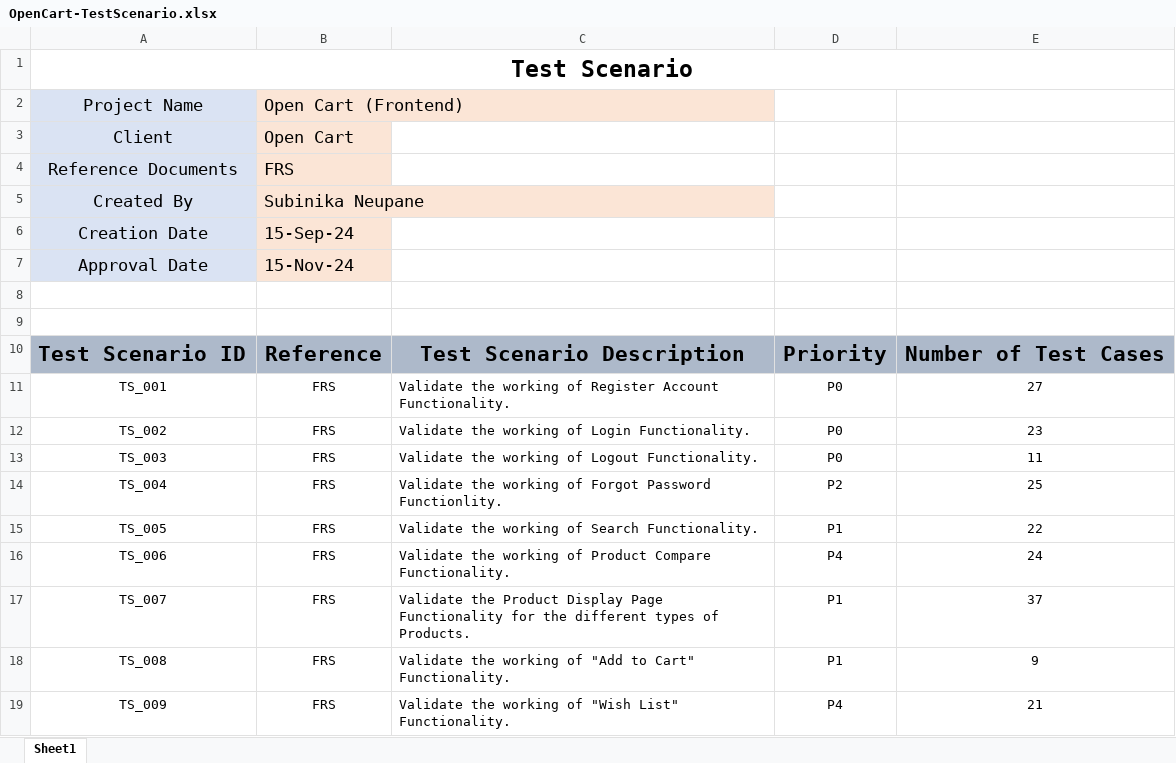
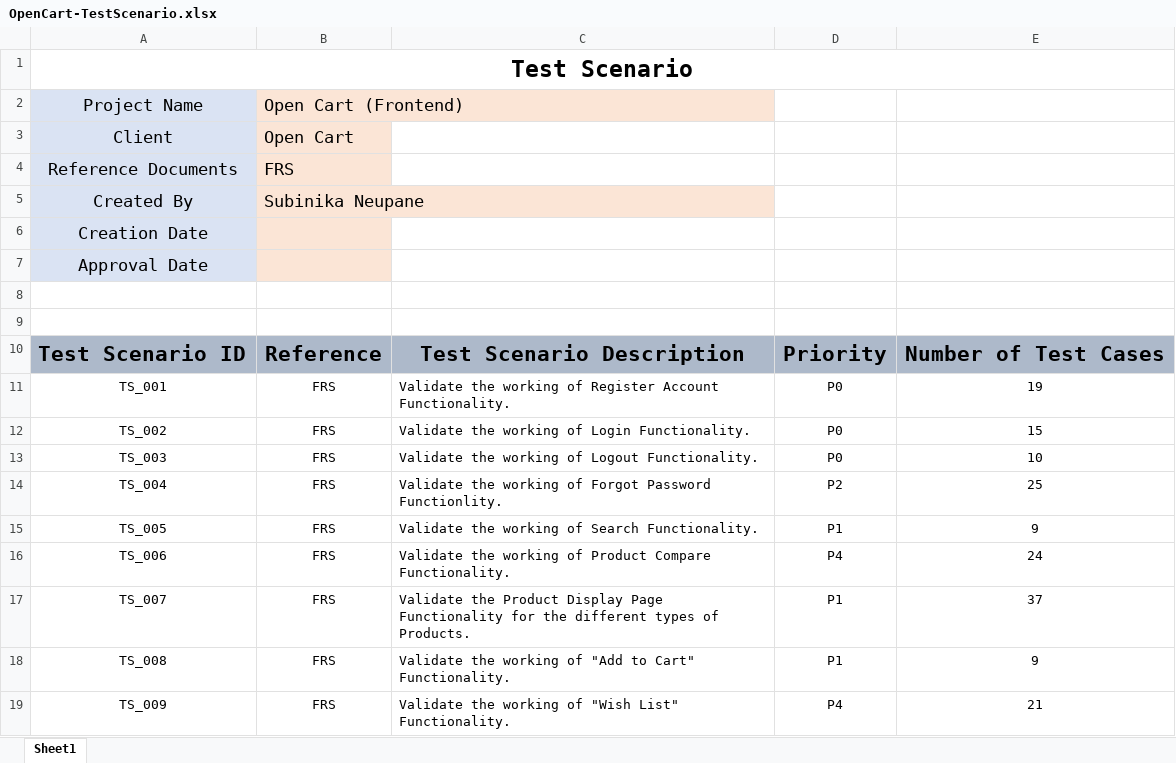
Before and after one commit to Subinika/Open-Cart-Test-Case, an Excel workbook: OpenCart-TestScenario.xlsx, sheet Sheet1, drawn as a sheet; only a part is shown; values as stored, in another font and other column widths than the file's, no borders; the diff names each change by its address in the sheet, - before the commit and + after, or states it on an @@ line.

Commit message:
Added Test Scenario.

```diff
--- a/OpenCart-TestScenario.xlsx (sheet Sheet1)
+++ b/OpenCart-TestScenario.xlsx (sheet Sheet1)
-B6: 15-Sep-24
+B6: (empty)
-B7: 15-Nov-24
+B7: (empty)
-E11: 27
+E11: 19
-E12: 23
+E12: 15
-E13: 11
+E13: 10
-E15: 22
+E15: 9
```
